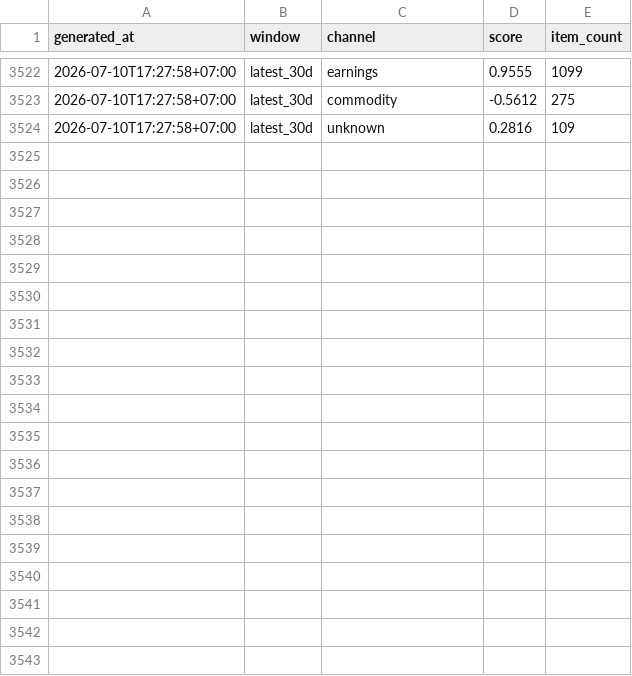
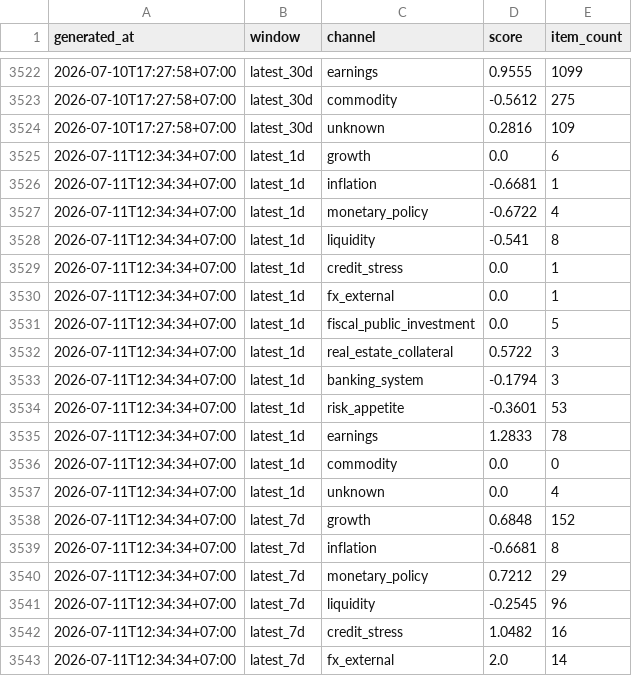
Before and after one commit to cuocsongthinhvuong8868-sketch/onl_quant-platform, a CSV file: data_lake/sentiment_factor_news/feed/channel_scores.csv, drawn as a sheet; only a part is shown, gaps mark what is left out; the diff covers the shown part only.

```diff
--- a/data_lake/sentiment_factor_news/feed/channel_scores.csv
+++ b/data_lake/sentiment_factor_news/feed/channel_scores.csv
@@ -3524 +3524,20 @@ generated_at,window,channel,score,item_count
 2026-07-10T17:27:58+07:00,latest_30d,unknown,0.2816,109
+2026-07-11T12:34:34+07:00,latest_1d,growth,0.0,6
+2026-07-11T12:34:34+07:00,latest_1d,inflation,-0.6681,1
+2026-07-11T12:34:34+07:00,latest_1d,monetary_policy,-0.6722,4
+2026-07-11T12:34:34+07:00,latest_1d,liquidity,-0.541,8
+2026-07-11T12:34:34+07:00,latest_1d,credit_stress,0.0,1
+2026-07-11T12:34:34+07:00,latest_1d,fx_external,0.0,1
+2026-07-11T12:34:34+07:00,latest_1d,fiscal_public_investment,0.0,5
+2026-07-11T12:34:34+07:00,latest_1d,real_estate_collateral,0.5722,3
+2026-07-11T12:34:34+07:00,latest_1d,banking_system,-0.1794,3
+2026-07-11T12:34:34+07:00,latest_1d,risk_appetite,-0.3601,53
+2026-07-11T12:34:34+07:00,latest_1d,earnings,1.2833,78
+2026-07-11T12:34:34+07:00,latest_1d,commodity,0.0,0
+2026-07-11T12:34:34+07:00,latest_1d,unknown,0.0,4
+2026-07-11T12:34:34+07:00,latest_7d,growth,0.6848,152
+2026-07-11T12:34:34+07:00,latest_7d,inflation,-0.6681,8
+2026-07-11T12:34:34+07:00,latest_7d,monetary_policy,0.7212,29
+2026-07-11T12:34:34+07:00,latest_7d,liquidity,-0.2545,96
+2026-07-11T12:34:34+07:00,latest_7d,credit_stress,1.0482,16
+2026-07-11T12:34:34+07:00,latest_7d,fx_external,2.0,14
```
Also changed, not shown: 20 added rows elsewhere in this file, 49 other files.
